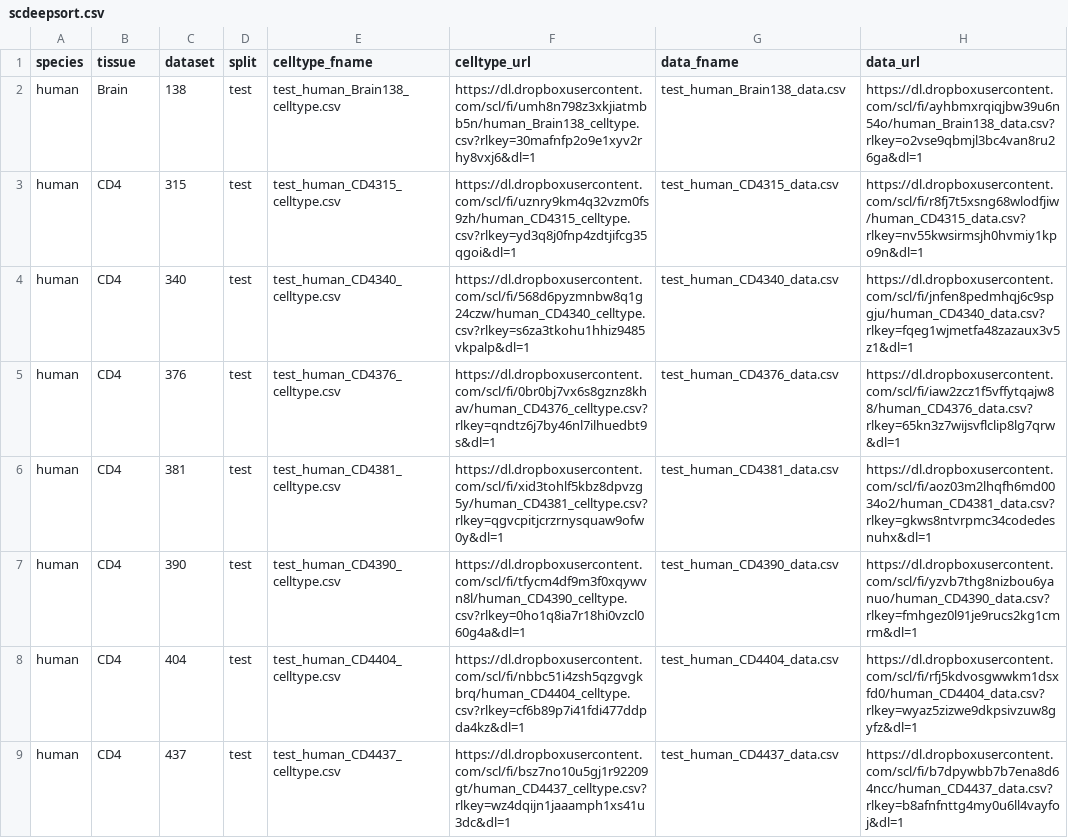
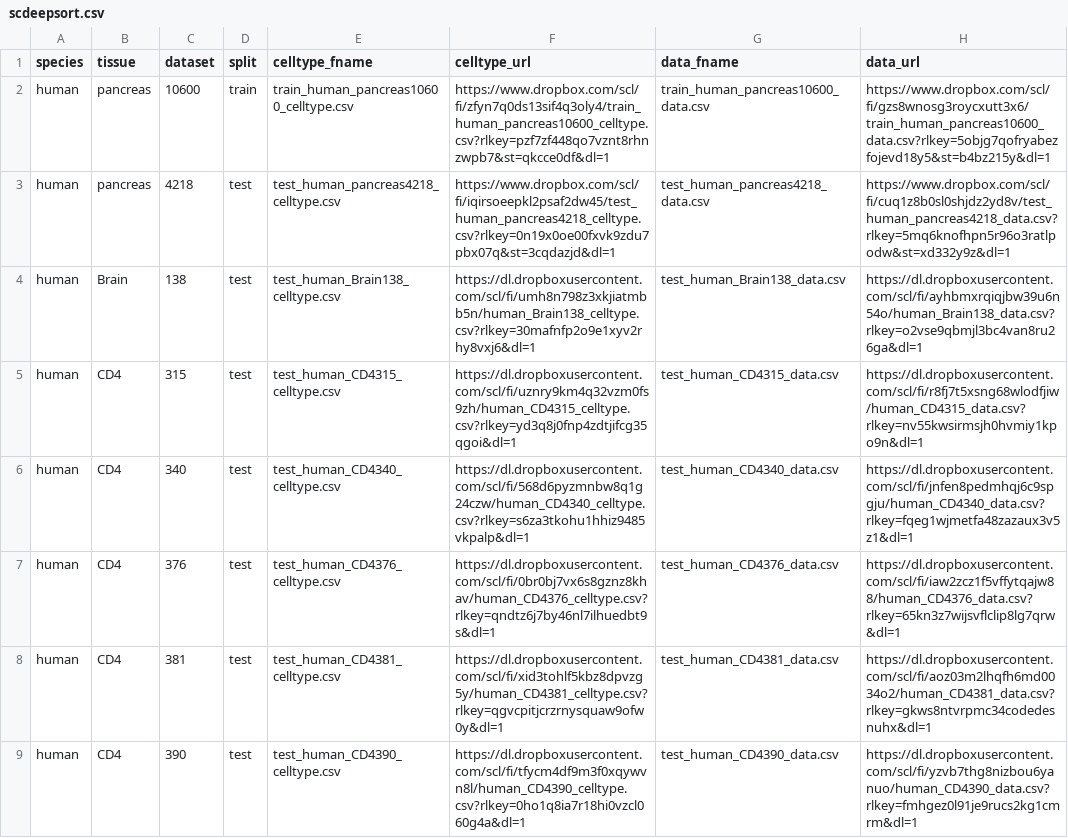
Before and after one commit to OmicsML/dance, a CSV file: dance/metadata/scdeepsort.csv, drawn as a sheet; only a part is shown; the shorter side is filled out with more unchanged rows.

```diff
--- a/dance/metadata/scdeepsort.csv
+++ b/dance/metadata/scdeepsort.csv
@@ -1,2 +1,4 @@
 species,tissue,dataset,split,celltype_fname,celltype_url,data_fname,data_url
+human,pancreas,10600,train,train_human_pancreas10600_celltype.csv,https://www.dropbox.com/scl/fi/zfyn7q0ds13sif4q3oly4/train_human_pancreas10600_celltype.csv?rlkey=pzf7zf448qo7vznt8rhnzwpb7&st=qkcce0df&dl=1,train_human_pancreas10600_data.csv,https://www.dropbox.com/scl/fi/gzs8wnosg3roycxutt3x6/train_human_pancreas10600_data.csv?rlkey=5objg7qofryabezfojevd18y5&st=b4bz215y&dl=1
+human,pancreas,4218,test,test_human_pancreas4218_celltype.csv,https://www.dropbox.com/scl/fi/iqirsoeepkl2psaf2dw45/test_human_pancreas4218_celltype.csv?rlkey=0n19x0oe00fxvk9zdu7pbx07q&st=3cqdazjd&dl=1,test_human_pancreas4218_data.csv,https://www.dropbox.com/scl/fi/cuq1z8b0sl0shjdz2yd8v/test_human_pancreas4218_data.csv?rlkey=5mq6knofhpn5r96o3ratlpodw&st=xd332y9z&dl=1
 human,Brain,138,test,test_human_Brain138_celltype.csv,https://dl.dropboxusercontent.com/scl/fi/umh8n798z3xkjiatmbb5n/human_Brain138_celltype.csv?rlkey=30mafnfp2o9e1xyv2rhy8vxj6&dl=1,test_human_Brain138_data.csv,https://dl.dropboxusercontent.com/scl/fi/ayhbmxrqiqjbw39u6n54o/human_Brain138_data.csv?rlkey=o2vse9qbmjl3bc4van8ru26ga&dl=1
```
Also changed, not shown: 24 other files.
